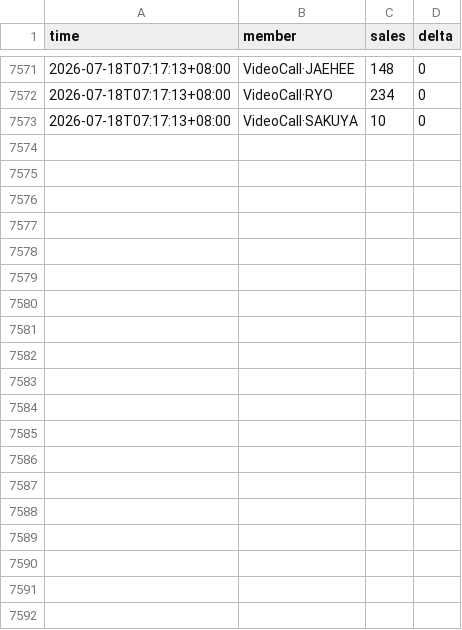
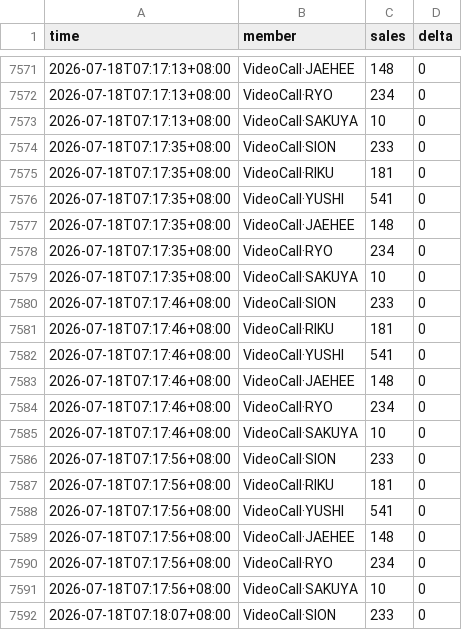
Before and after one commit to aaazha686-oss/ktown4u-fansign-tracker, a CSV file: data/track_44484969.csv, drawn as a sheet; only a part is shown, gaps mark what is left out; the diff covers the shown part only; the diff names each change by its address in the sheet, - before the commit and + after, or states it on an @@ line.

```diff
--- a/data/track_44484969.csv
+++ b/data/track_44484969.csv
+row 7574: 2026-07-18T07:17:35+08:00 | VideoCall·SION | 233 | 0
+row 7575: 2026-07-18T07:17:35+08:00 | VideoCall·RIKU | 181 | 0
+row 7576: 2026-07-18T07:17:35+08:00 | VideoCall·YUSHI | 541 | 0
+row 7577: 2026-07-18T07:17:35+08:00 | VideoCall·JAEHEE | 148 | 0
+row 7578: 2026-07-18T07:17:35+08:00 | VideoCall·RYO | 234 | 0
+row 7579: 2026-07-18T07:17:35+08:00 | VideoCall·SAKUYA | 10 | 0
+row 7580: 2026-07-18T07:17:46+08:00 | VideoCall·SION | 233 | 0
+row 7581: 2026-07-18T07:17:46+08:00 | VideoCall·RIKU | 181 | 0
+row 7582: 2026-07-18T07:17:46+08:00 | VideoCall·YUSHI | 541 | 0
+row 7583: 2026-07-18T07:17:46+08:00 | VideoCall·JAEHEE | 148 | 0
+row 7584: 2026-07-18T07:17:46+08:00 | VideoCall·RYO | 234 | 0
+row 7585: 2026-07-18T07:17:46+08:00 | VideoCall·SAKUYA | 10 | 0
+row 7586: 2026-07-18T07:17:56+08:00 | VideoCall·SION | 233 | 0
+row 7587: 2026-07-18T07:17:56+08:00 | VideoCall·RIKU | 181 | 0
+row 7588: 2026-07-18T07:17:56+08:00 | VideoCall·YUSHI | 541 | 0
+row 7589: 2026-07-18T07:17:56+08:00 | VideoCall·JAEHEE | 148 | 0
+row 7590: 2026-07-18T07:17:56+08:00 | VideoCall·RYO | 234 | 0
+row 7591: 2026-07-18T07:17:56+08:00 | VideoCall·SAKUYA | 10 | 0
+row 7592: 2026-07-18T07:18:07+08:00 | VideoCall·SION | 233 | 0
```
Also changed, not shown: 17 added rows elsewhere in this file, data/track_44484664.csv, 4 other files.
